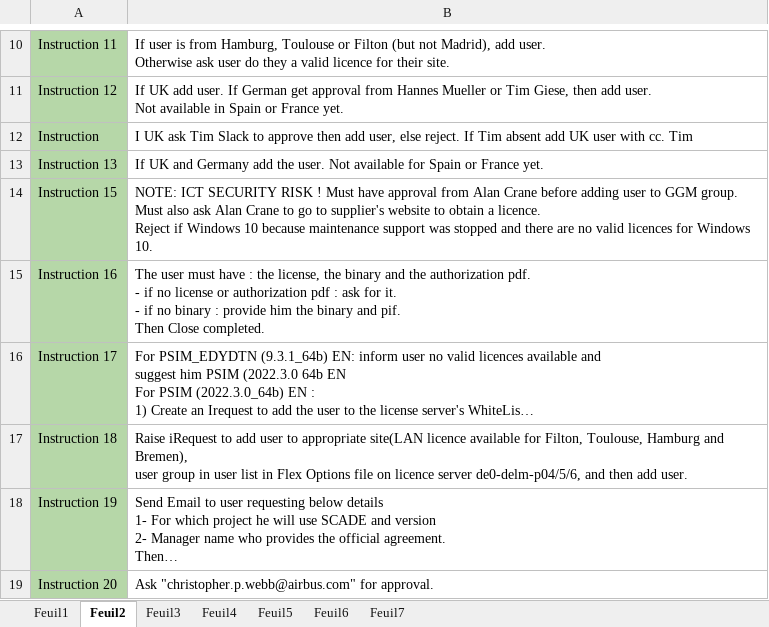
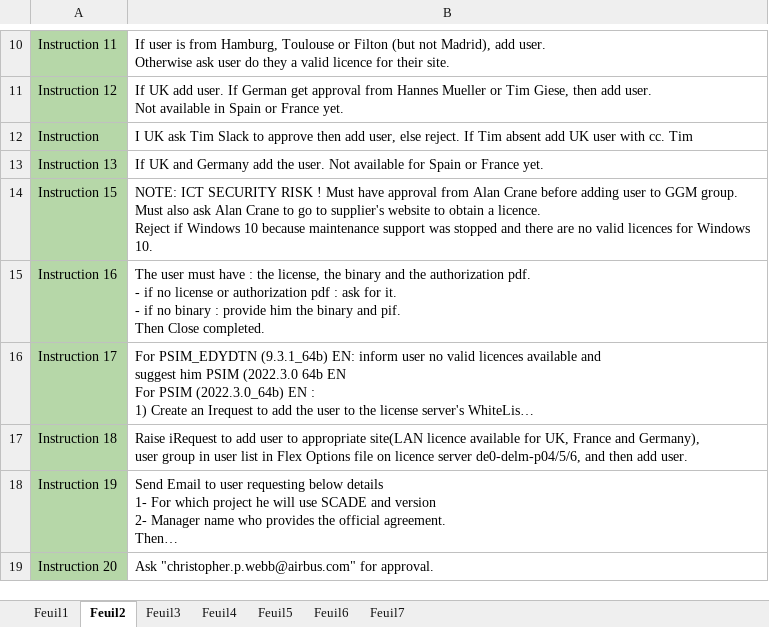
Before and after one commit to serghinerached/prodigiup-frontend, an Excel workbook: public/data/CotsList.xlsx, sheet Feuil2, drawn as a sheet; only a part is shown, gaps mark what is left out; long unchanged cells end in …; values as stored, in another font and other column widths than the file's, no borders; ↵ is a line break in a cell; the diff names each change by its address in the sheet, - before the commit and + after, or states it on an @@ line.

```diff
--- a/public/data/CotsList.xlsx (sheet Feuil2)
+++ b/public/data/CotsList.xlsx (sheet Feuil2)
-B17: …available for Filton, Toulouse, Hamburg and Bremen), ↵ user group…
+B17: …available for UK, France and Germany), ↵ user group…
```
Also changed, not shown: sheet Feuil3, 1 other file.
